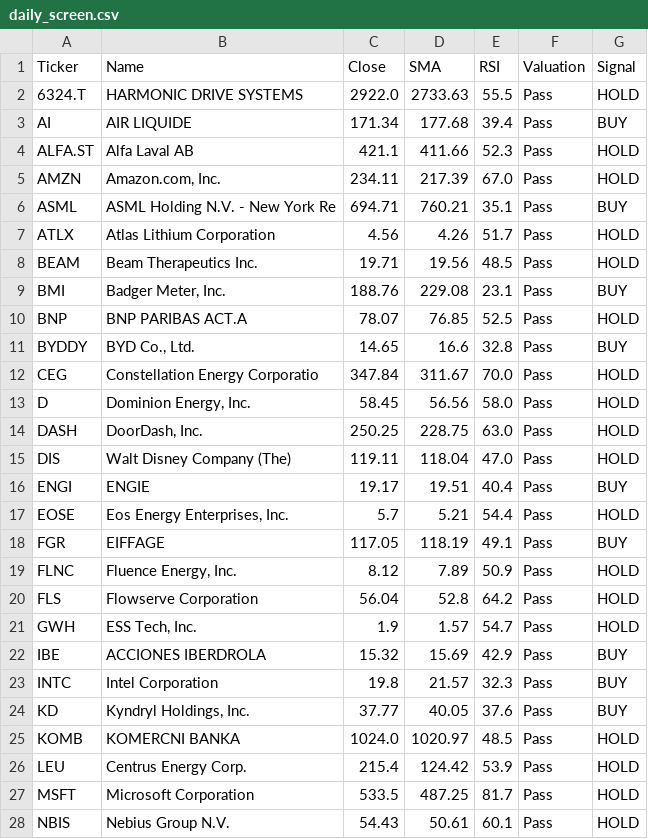
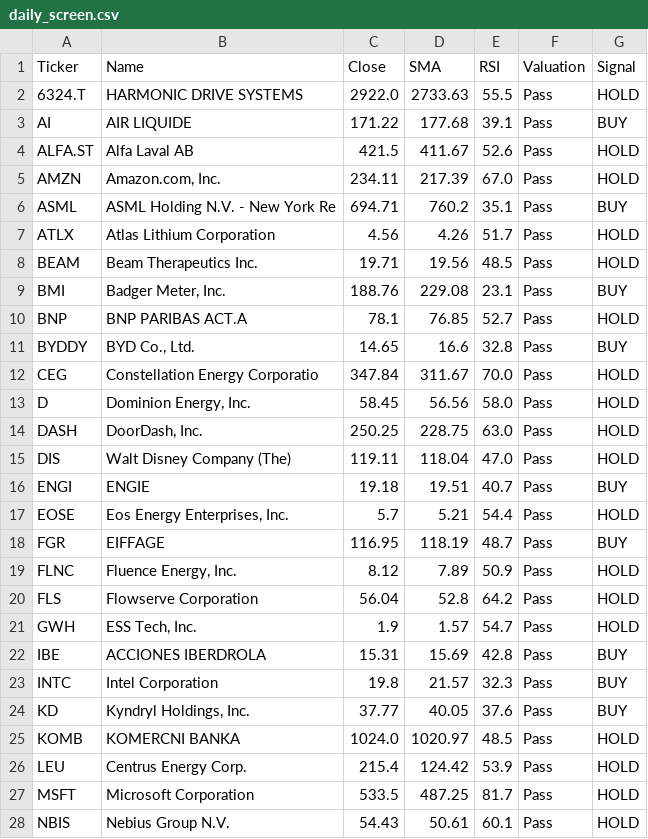
Before and after one commit to bstefco/momentumsector, a CSV file: docs/daily_screen.csv, drawn as a sheet; only a part is shown.

```diff
--- a/docs/daily_screen.csv
+++ b/docs/daily_screen.csv
@@ -2,6 +2,6 @@ Ticker,Name,Close,SMA,RSI,Valuation,Signal
 6324.T,HARMONIC DRIVE SYSTEMS,2922.0,2733.63,55.5,Pass,HOLD
-AI,AIR LIQUIDE,171.34,177.68,39.4,Pass,BUY
-ALFA.ST,Alfa Laval AB,421.1,411.66,52.3,Pass,HOLD
+AI,AIR LIQUIDE,171.22,177.68,39.1,Pass,BUY
+ALFA.ST,Alfa Laval AB,421.5,411.67,52.6,Pass,HOLD
 AMZN,"Amazon.com, Inc.",234.11,217.39,67.0,Pass,HOLD
-ASML,ASML Holding N.V. - New York Re,694.71,760.21,35.1,Pass,BUY
+ASML,ASML Holding N.V. - New York Re,694.71,760.2,35.1,Pass,BUY
 ATLX,Atlas Lithium Corporation,4.56,4.26,51.7,Pass,HOLD
@@ -9,3 +9,3 @@ BEAM,Beam Therapeutics Inc.,19.71,19.56,48.5,Pass,HOLD
 BMI,"Badger Meter, Inc.",188.76,229.08,23.1,Pass,BUY
-BNP,BNP PARIBAS ACT.A,78.07,76.85,52.5,Pass,HOLD
+BNP,BNP PARIBAS ACT.A,78.1,76.85,52.7,Pass,HOLD
 BYDDY,"BYD Co., Ltd.",14.65,16.6,32.8,Pass,BUY
@@ -15,5 +15,5 @@ DASH,"DoorDash, Inc.",250.25,228.75,63.0,Pass,HOLD
 DIS,Walt Disney Company (The),119.11,118.04,47.0,Pass,HOLD
-ENGI,ENGIE,19.17,19.51,40.4,Pass,BUY
+ENGI,ENGIE,19.18,19.51,40.7,Pass,BUY
 EOSE,"Eos Energy Enterprises, Inc.",5.7,5.21,54.4,Pass,HOLD
-FGR,EIFFAGE,117.05,118.19,49.1,Pass,BUY
+FGR,EIFFAGE,116.95,118.19,48.7,Pass,BUY
 FLNC,"Fluence Energy, Inc.",8.12,7.89,50.9,Pass,HOLD
@@ -21,3 +21,3 @@ FLS,Flowserve Corporation,56.04,52.8,64.2,Pass,HOLD
 GWH,"ESS Tech, Inc.",1.9,1.57,54.7,Pass,HOLD
-IBE,ACCIONES IBERDROLA,15.32,15.69,42.9,Pass,BUY
+IBE,ACCIONES IBERDROLA,15.31,15.69,42.8,Pass,BUY
 INTC,Intel Corporation,19.8,21.57,32.3,Pass,BUY
```
Also changed, not shown: 1 other file.
